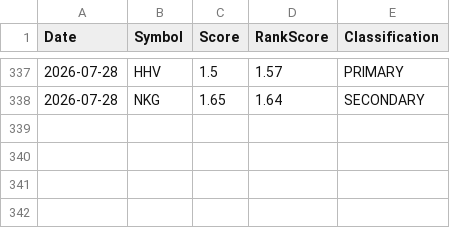
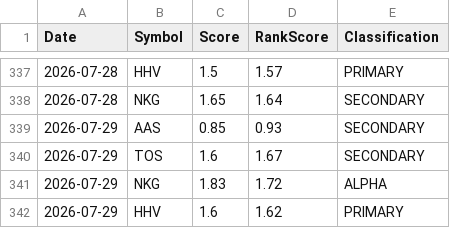
Before and after one commit to Quanghoaai/Aether-Quant, a CSV file: history.csv, drawn as a sheet; only a part is shown, gaps mark what is left out.

```diff
--- a/history.csv
+++ b/history.csv
@@ -338 +338,5 @@ Date,Symbol,Score,RankScore,Classification
 2026-07-28,NKG,1.65,1.64,SECONDARY
+2026-07-29,AAS,0.85,0.93,SECONDARY
+2026-07-29,TOS,1.6,1.67,SECONDARY
+2026-07-29,NKG,1.83,1.72,ALPHA
+2026-07-29,HHV,1.6,1.62,PRIMARY
```
Also changed, not shown: 3 other files.
